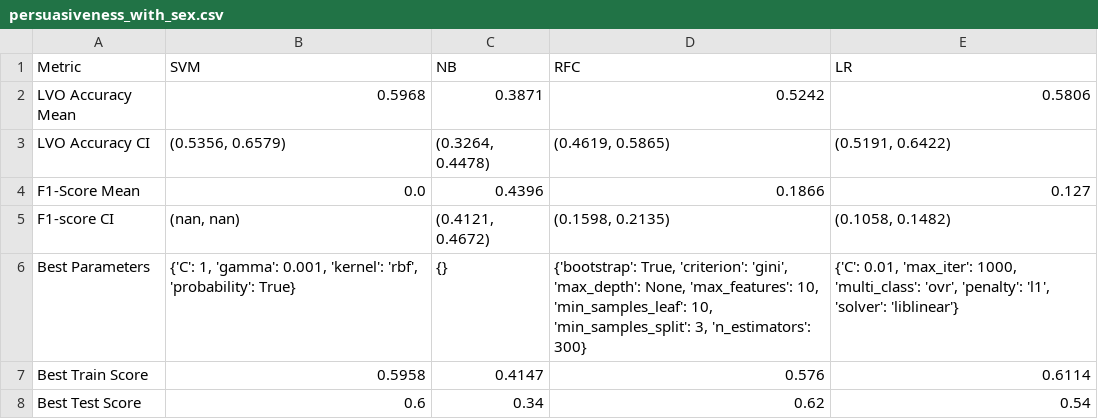
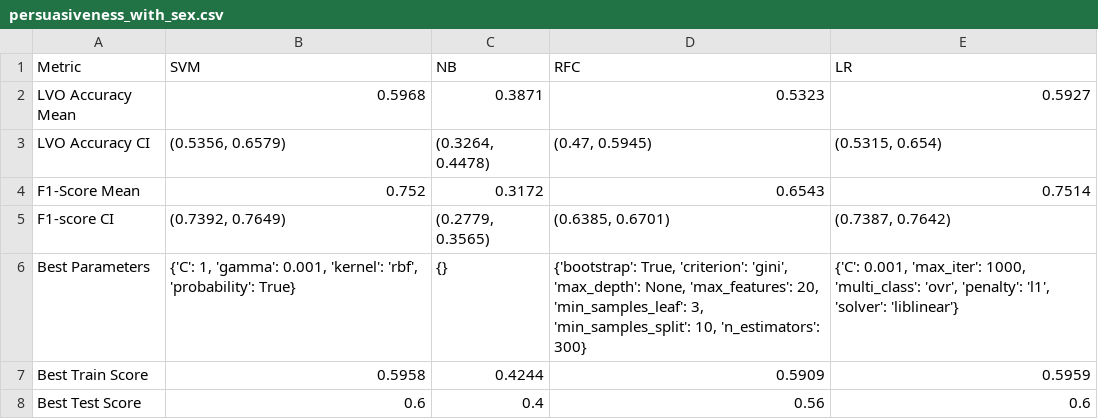
Before and after one commit to valentinefleith/audio-features-internship, a CSV file: classification/audio_features_only/full/aggregationRMS/classSeparator_mean/persuasiveness_with_sex.csv, drawn as a sheet.

```diff
--- a/classification/audio_features_only/full/aggregationRMS/classSeparator_mean/persuasiveness_with_sex.csv
+++ b/classification/audio_features_only/full/aggregationRMS/classSeparator_mean/persuasiveness_with_sex.csv
@@ -1,8 +1,8 @@
 Metric,SVM,NB,RFC,LR
-LVO Accuracy Mean,0.5968,0.3871,0.5242,0.5806
-LVO Accuracy CI,"(0.5356, 0.6579)","(0.3264, 0.4478)","(0.4619, 0.5865)","(0.5191, 0.6422)"
-F1-Score Mean,0.0,0.4396,0.1866,0.127
-F1-score CI,"(nan, nan)","(0.4121, 0.4672)","(0.1598, 0.2135)","(0.1058, 0.1482)"
-Best Parameters,"{'C': 1, 'gamma': 0.001, 'kernel': 'rbf', 'probability': True}",{},"{'bootstrap': True, 'criterion': 'gini', 'max_depth': None, 'max_features': 10, 'min_samples_leaf': 10, 'min_samples_split': 3, 'n_estimators': 300}","{'C': 0.01, 'max_iter': 1000, 'multi_class': 'ovr', 'penalty': 'l1', 'solver': 'liblinear'}"
-Best Train Score,0.5958,0.4147,0.576,0.6114
-Best Test Score,0.6,0.34,0.62,0.54
+LVO Accuracy Mean,0.5968,0.3871,0.5323,0.5927
+LVO Accuracy CI,"(0.5356, 0.6579)","(0.3264, 0.4478)","(0.47, 0.5945)","(0.5315, 0.654)"
+F1-Score Mean,0.752,0.3172,0.6543,0.7514
+F1-score CI,"(0.7392, 0.7649)","(0.2779, 0.3565)","(0.6385, 0.6701)","(0.7387, 0.7642)"
+Best Parameters,"{'C': 1, 'gamma': 0.001, 'kernel': 'rbf', 'probability': True}",{},"{'bootstrap': True, 'criterion': 'gini', 'max_depth': None, 'max_features': 20, 'min_samples_leaf': 3, 'min_samples_split': 10, 'n_estimators': 300}","{'C': 0.001, 'max_iter': 1000, 'multi_class': 'ovr', 'penalty': 'l1', 'solver': 'liblinear'}"
+Best Train Score,0.5958,0.4244,0.5909,0.5959
+Best Test Score,0.6,0.4,0.56,0.6
```
Also changed, not shown: classification/audio_features_only/full/aggregationRMS/classSeparator_mean/engagement_with_sex.csv, 2 other files.
